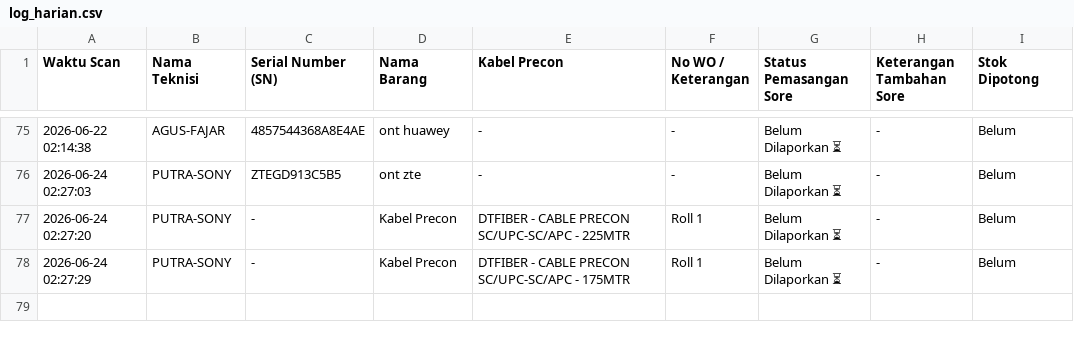
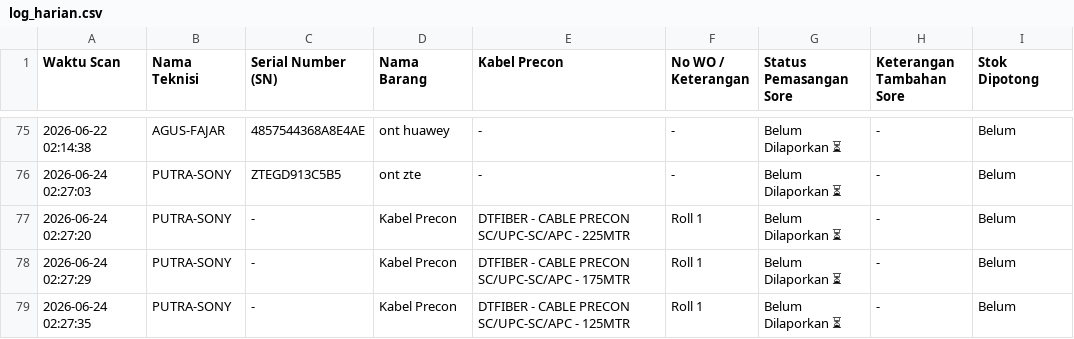
Before and after one commit to jrn999/gudang-ikr, a CSV file: log_harian.csv, drawn as a sheet; only a part is shown, gaps mark what is left out.

Commit message:
Auto-Update Input Kabel 2026-06-24 02:27

```diff
--- a/log_harian.csv
+++ b/log_harian.csv
@@ -78 +78,2 @@ Waktu Scan,Nama Teknisi,Serial Number (SN),Nama Barang,Kabel Precon,No WO / Kete
 2026-06-24 02:27:29,PUTRA-SONY,-,Kabel Precon,DTFIBER - CABLE PRECON SC/UPC-SC/APC - 175MTR,Roll 1,Belum Dilaporkan ⏳,-,Belum
+2026-06-24 02:27:35,PUTRA-SONY,-,Kabel Precon,DTFIBER - CABLE PRECON SC/UPC-SC/APC - 125MTR,Roll 1,Belum Dilaporkan ⏳,-,Belum
```
